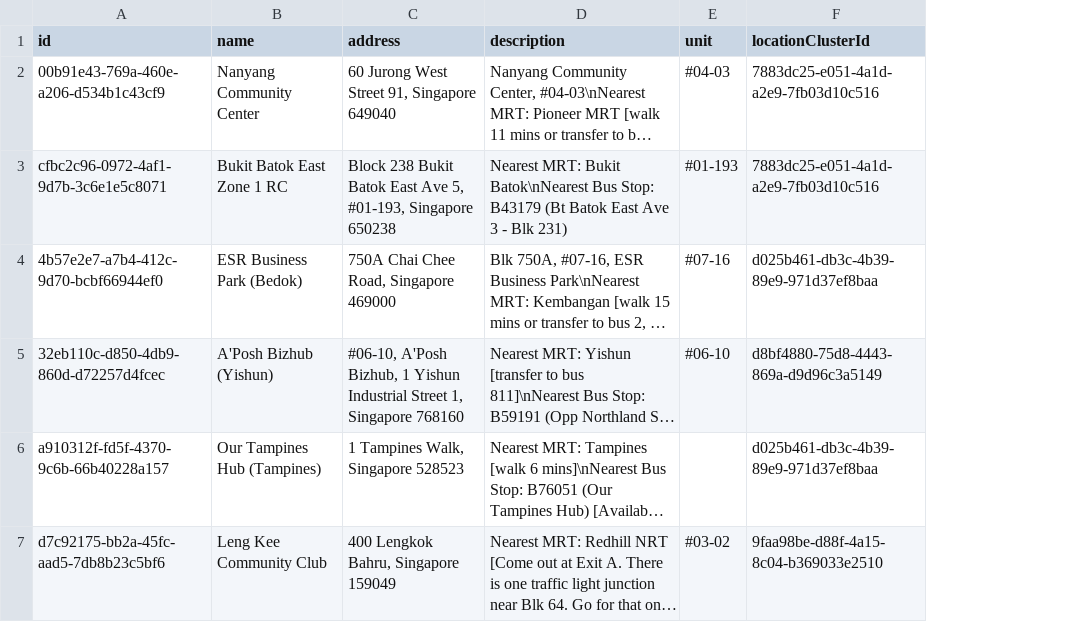
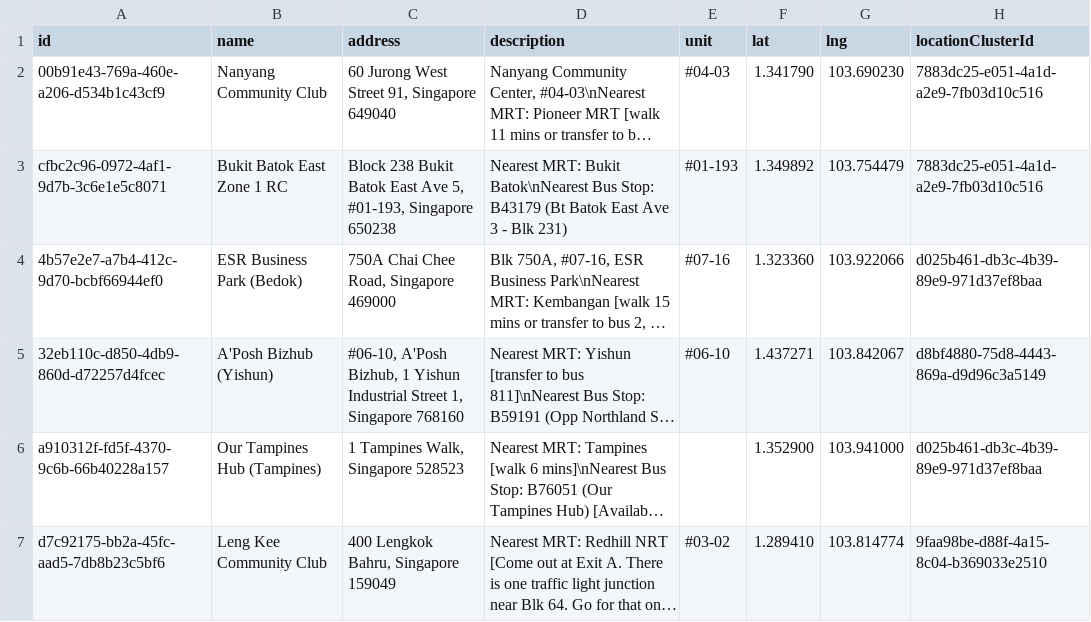
Before and after one commit to alvinngow/byte-management-system, a CSV file: prisma/seed-data/location.csv, drawn as a sheet; long unchanged cells end in …; the diff names each change by its address in the sheet, - before the commit and + after, or states it on an @@ line.

Commit message:
chore(db): add lat/lng for seeded locations (#191)

```diff
--- a/prisma/seed-data/location.csv
+++ b/prisma/seed-data/location.csv
+column F (lat), rows 2-7: 1.341790 | 1.349892 | 1.323360 | 1.437271 | 1.352900 | 1.289410
+column G (lng), rows 2-7: 103.690230 | 103.754479 | 103.922066 | 103.842067 | 103.941000 | 103.814774
-B2 (name): Nanyang Community Center
+B2 (name): Nanyang Community Club
```
Also changed, not shown: 2 other files.
